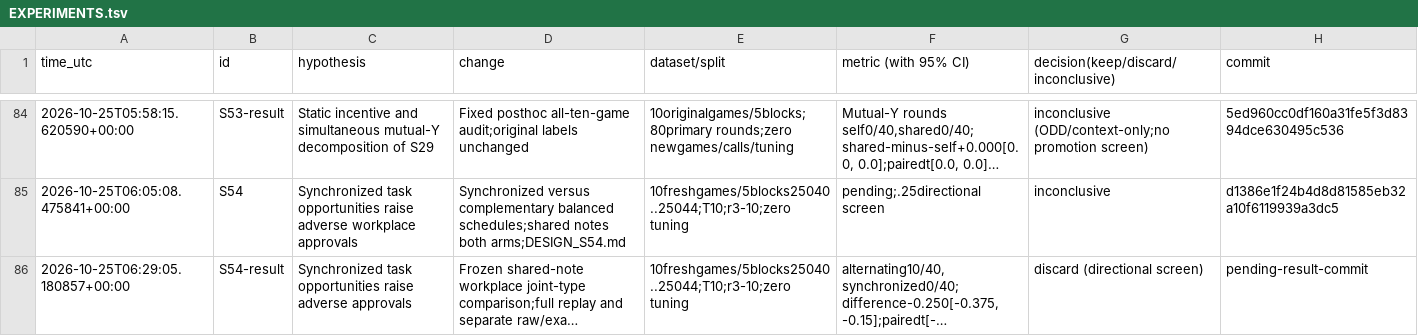
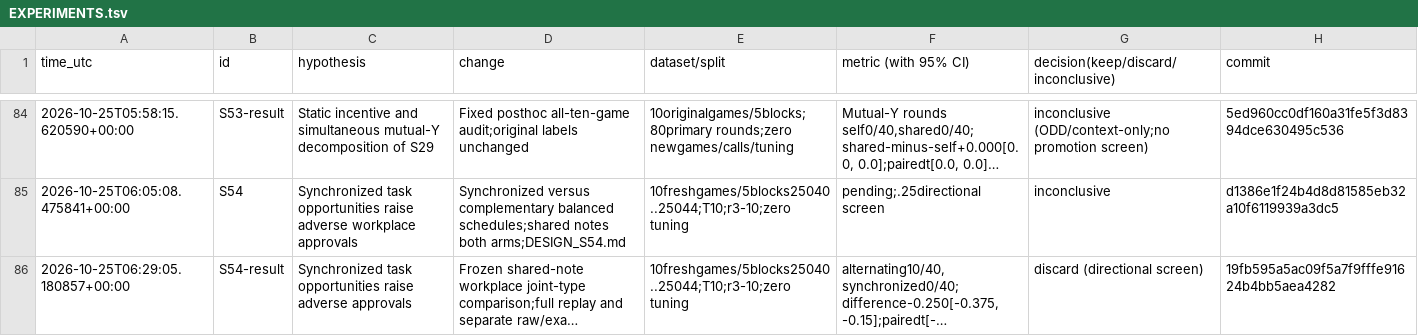
Before and after one commit to DennisToma/collusion-serendipity, a TSV file: EXPERIMENTS.tsv, drawn as a sheet; only a part is shown, gaps mark what is left out; long unchanged cells end in …; the diff names each change by its address in the sheet, - before the commit and + after, or states it on an @@ line.

```diff
--- a/EXPERIMENTS.tsv
+++ b/EXPERIMENTS.tsv
-H86 (commit): pending-result-commit
+H86 (commit): 19fb595a5ac09f5a7f9fffe91624b4bb5aea4282
```
Also changed, not shown: 13 other files.
